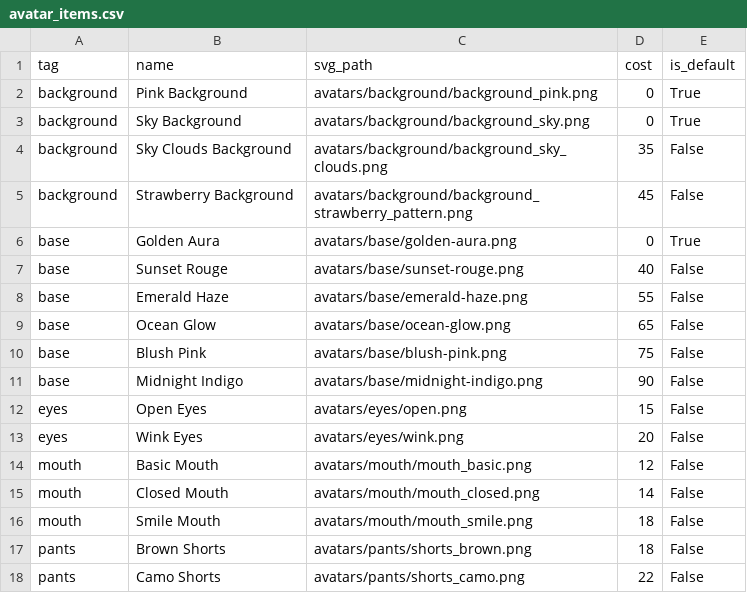
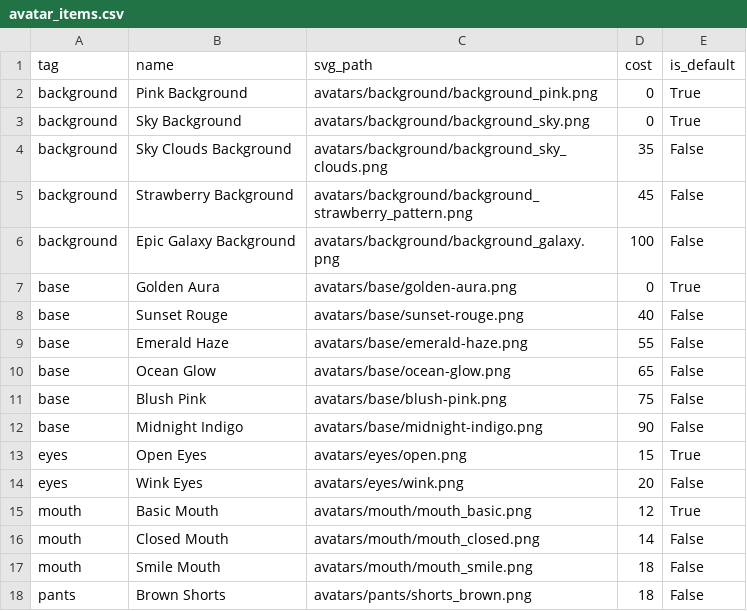
Before and after one commit to KGebski0036/WroclawGO, a CSV file: back/dataseed/avatar_items.csv, drawn as a sheet; only a part is shown; the shorter side is filled out with more unchanged rows.

Commit message:
Update avatar_items.csv

```diff
--- a/back/dataseed/avatar_items.csv
+++ b/back/dataseed/avatar_items.csv
@@ -5,2 +5,3 @@ background,Sky Clouds Background,avatars/background/background_sky_clouds.png,35
 background,Strawberry Background,avatars/background/background_strawberry_pattern.png,45,False
+background,Epic Galaxy Background,avatars/background/background_galaxy.png,100,False
 base,Golden Aura,avatars/base/golden-aura.png,0,True
@@ -11,5 +12,5 @@ base,Blush Pink,avatars/base/blush-pink.png,75,False
 base,Midnight Indigo,avatars/base/midnight-indigo.png,90,False
-eyes,Open Eyes,avatars/eyes/open.png,15,False
+eyes,Open Eyes,avatars/eyes/open.png,15,True
 eyes,Wink Eyes,avatars/eyes/wink.png,20,False
-mouth,Basic Mouth,avatars/mouth/mouth_basic.png,12,False
+mouth,Basic Mouth,avatars/mouth/mouth_basic.png,12,True
 mouth,Closed Mouth,avatars/mouth/mouth_closed.png,14,False
```
